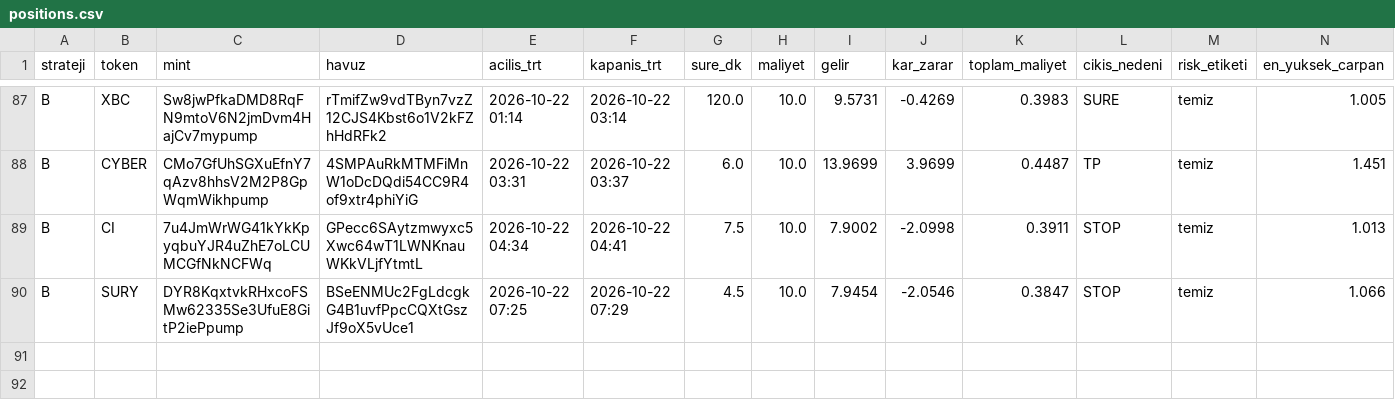
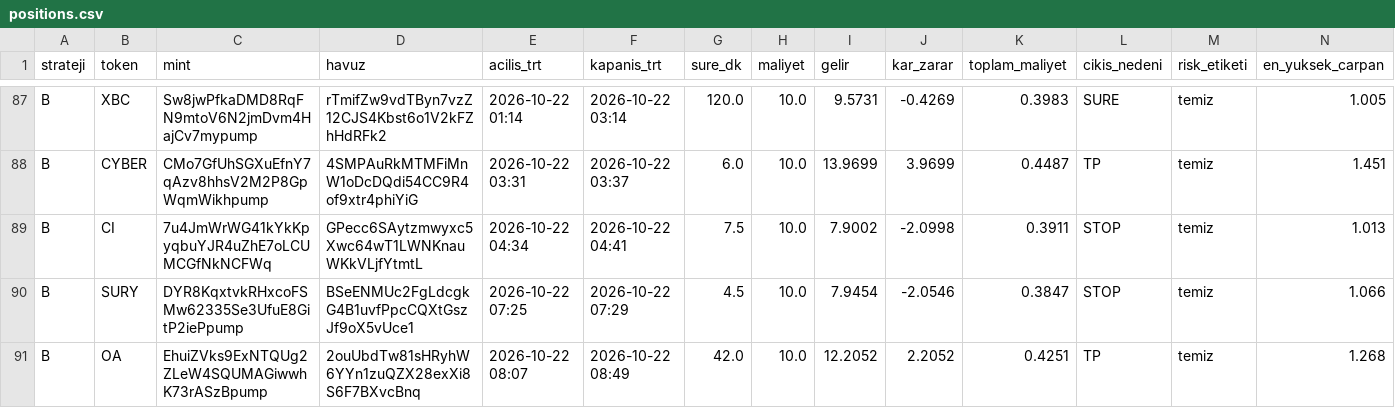
Before and after one commit to FurkanGulerci/memecoin-demo, a CSV file: positions.csv, drawn as a sheet; only a part is shown, gaps mark what is left out; rows hold the shown columns only; the diff names each change by its address in the sheet, - before the commit and + after, or states it on an @@ line.

```diff
--- a/positions.csv
+++ b/positions.csv
+row 91: B | OA | EhuiZVks9ExNTQUg2ZLeW4SQUMAGiwwhK73rASzBpump | 2ouUbdTw81sHRyhW6YYn1zuQZX28exXi8S6F7BXvcBnq | 2026-10-22 08:07 | 2026-10-22 08:49 | 42.0 | 10.0 | 12.2052 | 2.2052 | 0.4251 | TP | temiz | 1.268
```
Also changed, not shown: trades.csv, 1 other file.
